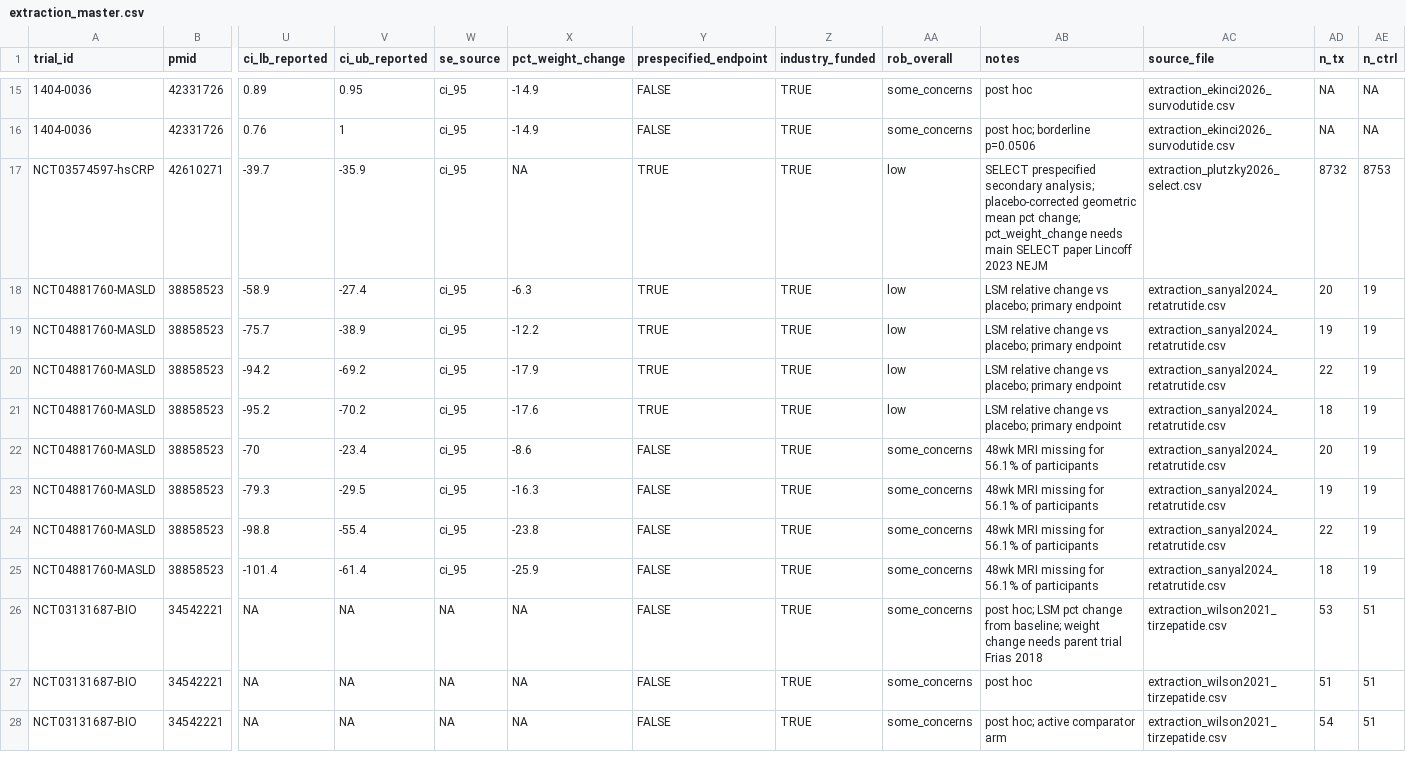
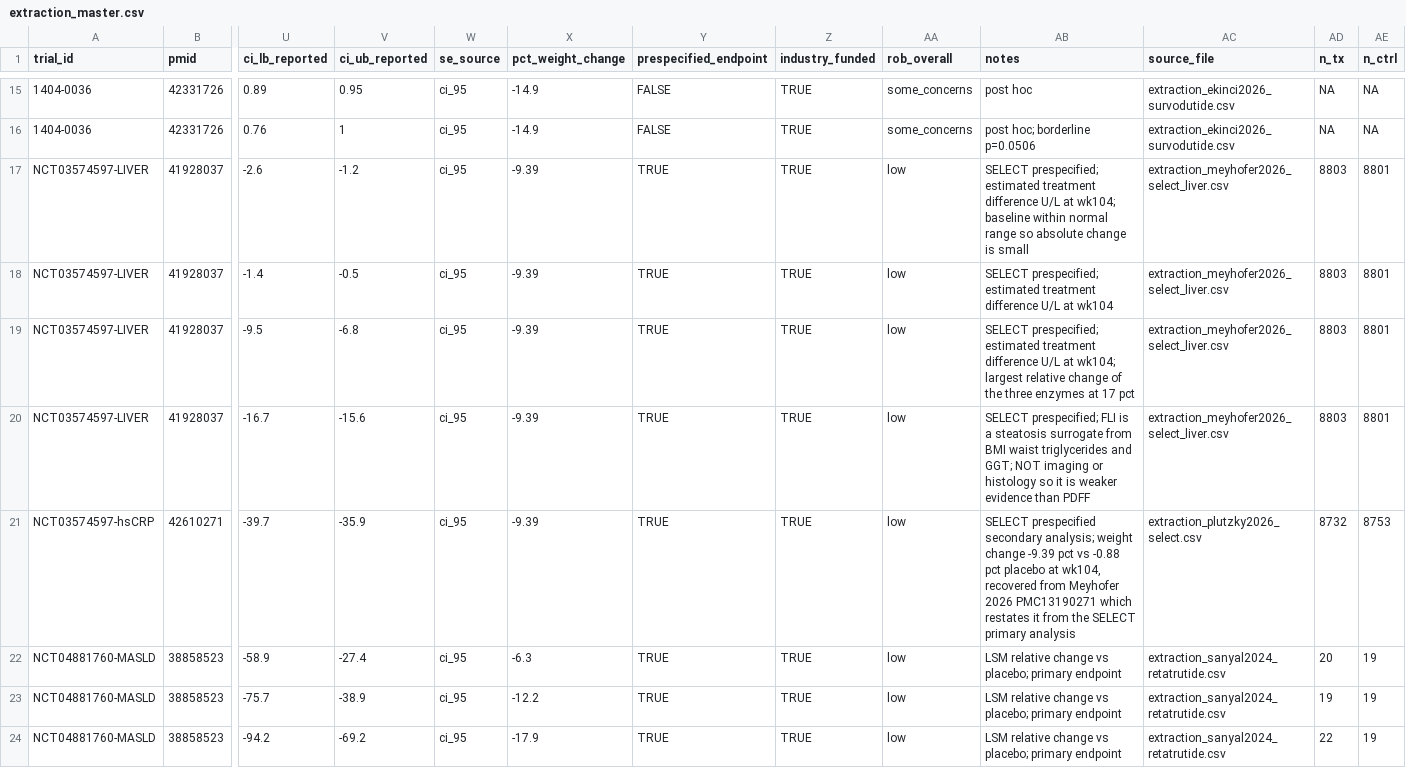
Before and after one commit to julian-borges-md/incretin-aging-biomarkers, a CSV file: analysis/data/extraction_master.csv, drawn as a sheet; only a part is shown, gaps mark what is left out; the shorter side is filled out with more unchanged rows; addresses are those after the commit; rows hold the shown columns only; the diff names each change by its address in the sheet, - before the commit and + after, or states it on an @@ line.

Commit message:
SELECT hepatic analysis extracted; weight covariate recovered; guard fixed
Meyhofer 2026 (PMID 41928037, PMC13190271), prespecified SELECT analysis,
solved two problems at once.

It restates the SELECT weight change, -9.39 pct vs -0.88 pct placebo at
week 104, which the paywalled primary paper would not give us. The Plutzky
hsCRP row (n=17,604) now carries its meta-regression covariate. Only the
Wilson tirzepatide panel still lacks one; Frias 2018 reports weight change
as a kilogram range across doses with no mean baseline weight, so the
per-arm percentage is genuinely unavailable and is not estimated.

It also supplies the first GLP-1 mono hepatic data in the corpus: ALT -1.9
U/L (CI -2.6 to -1.2), AST -0.9 (-1.4 to -0.5), GGT -8.2 (-9.5 to -6.8),
fatty liver index -16.1 (-16.7 to -15.6), all vs placebo over 104 weeks.
Noted in the extraction that FLI is a surrogate computed from BMI, waist,
triglycerides and GGT, so it is weaker evidence than PDFF imaging and
should not be pooled with it uncritically.

My ragged-row guard had a false positive and blocked the build. It split
lines on commas without respecting quotes, so a correctly quoted note
containing a comma was flagged as malformed. Reimplementing CSV quoting was
the error; the check now delegates to readr's parser and reads its problem
report.

Corpus: 47 rows, 6 trials, 19 biomarkers.
  GLP1_GCGR       15 rows,  7 biomarkers
  GLP1_GIP        12 rows,  7 biomarkers
  GLP1_mono       12 rows, 11 biomarkers
  GLP1_GIP_GCGR    8 rows,  1 biomarker

Discussion 4.3 extended with Deanfield 2025 (PMID 41138739), the
prespecified SELECT adiposity analysis: the MACE reduction was independent
of baseline adiposity and of weight loss, with no linear trend relating
week-20 weight loss to subsequent risk and only 33 pct mediated through
waist circumference. Also recorded that in the PLACEBO arm weight loss was
paradoxically associated with increased risk, which is a caution against
treating weight loss as a uniformly favourable exposure.

```diff
--- a/analysis/data/extraction_master.csv
+++ b/analysis/data/extraction_master.csv
+row 17: NCT03574597-LIVER | 41928037 | -2.6 | -1.2 | ci_95 | -9.39 | TRUE | TRUE | low | SELECT prespecified; estimated treatment difference U/L at wk104; baseline within normal range so absolute change is small | extraction_meyhofer2026_select_liver.csv | 8803 | 8801
+row 18: NCT03574597-LIVER | 41928037 | -1.4 | -0.5 | ci_95 | -9.39 | TRUE | TRUE | low | SELECT prespecified; estimated treatment difference U/L at wk104 | extraction_meyhofer2026_select_liver.csv | 8803 | 8801
+row 19: NCT03574597-LIVER | 41928037 | -9.5 | -6.8 | ci_95 | -9.39 | TRUE | TRUE | low | SELECT prespecified; estimated treatment difference U/L at wk104; largest relative change of the three enzymes at 17 pct | extraction_meyhofer2026_select_liver.csv | 8803 | 8801
+row 20: NCT03574597-LIVER | 41928037 | -16.7 | -15.6 | ci_95 | -9.39 | TRUE | TRUE | low | SELECT prespecified; FLI is a steatosis surrogate from BMI waist triglycerides and GGT; NOT imaging or histology so it is weaker evidence than PDFF | extraction_meyhofer2026_select_liver.csv | 8803 | 8801
-X21 (pct_weight_change): NA
+X21 (pct_weight_change): -9.39
-AB21 (notes): …secondary analysis; placebo-corrected geometric mean pct change; pct_weight_change needs main SELECT paper Lincoff 2023 NEJM
+AB21 (notes): …secondary analysis; weight change -9.39 pct vs -0.88 pct placebo at wk104, recovered from Meyhofer 2026 PMC13190271 which restates it from the SELECT primary analysis
```
Also changed, not shown: analysis/data/extraction_plutzky2026_select.csv, 2 other files.
